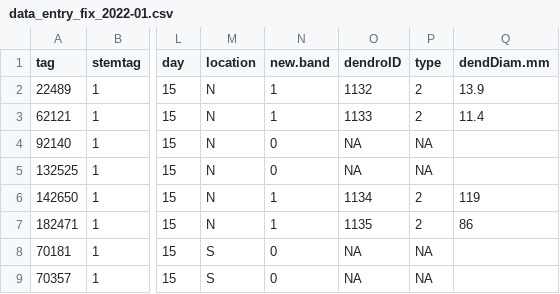
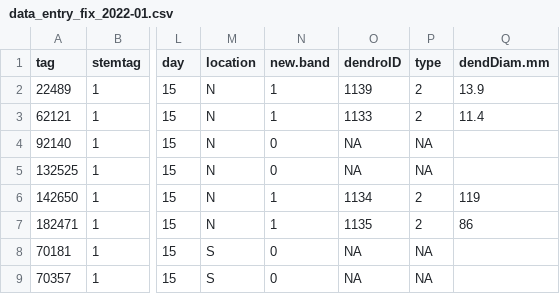
Before and after one commit to SCBI-ForestGEO/Dendrobands, a CSV file: resources/raw_data/2022/data_entry_fix_2022-01.csv, drawn as a sheet; only a part is shown, gaps mark what is left out; the diff names each change by its address in the sheet, - before the commit and + after, or states it on an @@ line.

Commit message:
@jess-shue Heads up dendroID 1132 was used twice: first row here and last row in data_entry_fix_2022.csv. So I'm switching this one to 1139

```diff
--- a/resources/raw_data/2022/data_entry_fix_2022-01.csv
+++ b/resources/raw_data/2022/data_entry_fix_2022-01.csv
-O2 (dendroID): 1132
+O2 (dendroID): 1139
```
